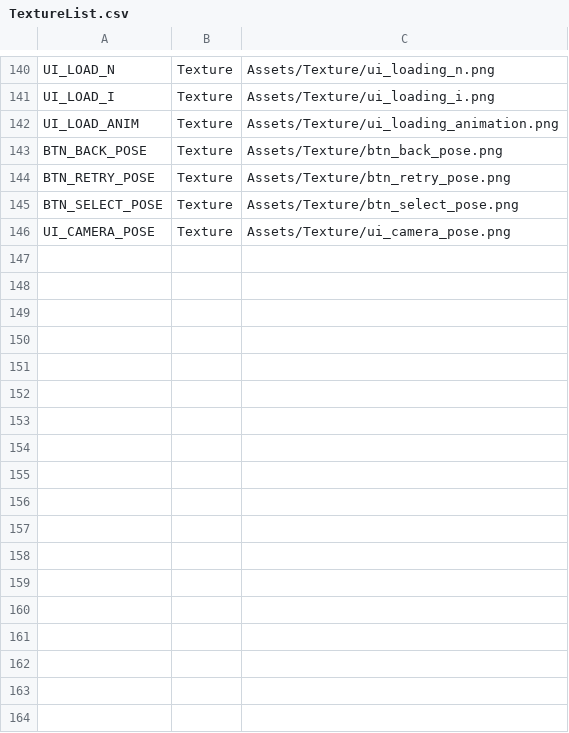
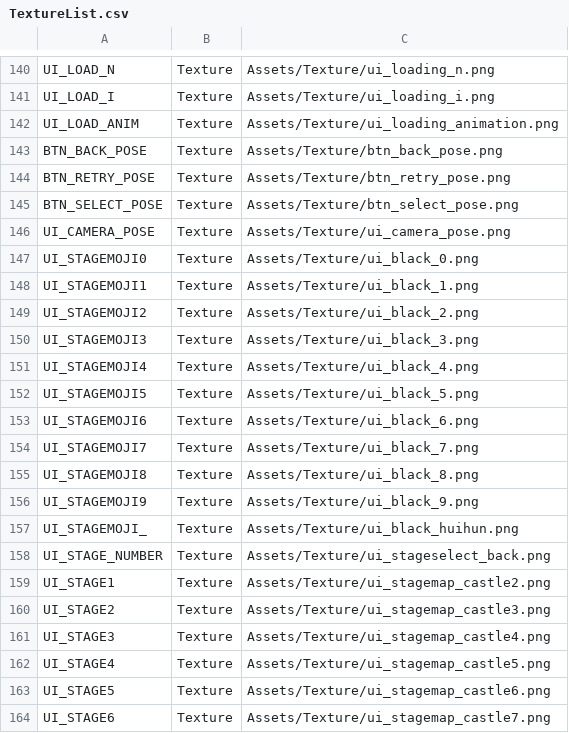
Before and after one commit to IwaiShogo/DirectX_3D_Base, a CSV file: DirectX_3D_Base/Assets/CSV/TextureList.csv, drawn as a sheet; only a part is shown, gaps mark what is left out.

```diff
--- a/DirectX_3D_Base/Assets/CSV/TextureList.csv
+++ b/DirectX_3D_Base/Assets/CSV/TextureList.csv
@@ -146 +146,19 @@ BTN_SELECT_POSE,Texture,Assets/Texture/btn_select_pose.png
 UI_CAMERA_POSE,Texture,Assets/Texture/ui_camera_pose.png
+UI_STAGEMOJI0,Texture,Assets/Texture/ui_black_0.png
+UI_STAGEMOJI1,Texture,Assets/Texture/ui_black_1.png
+UI_STAGEMOJI2,Texture,Assets/Texture/ui_black_2.png
+UI_STAGEMOJI3,Texture,Assets/Texture/ui_black_3.png
+UI_STAGEMOJI4,Texture,Assets/Texture/ui_black_4.png
+UI_STAGEMOJI5,Texture,Assets/Texture/ui_black_5.png
+UI_STAGEMOJI6,Texture,Assets/Texture/ui_black_6.png
+UI_STAGEMOJI7,Texture,Assets/Texture/ui_black_7.png
+UI_STAGEMOJI8,Texture,Assets/Texture/ui_black_8.png
+UI_STAGEMOJI9,Texture,Assets/Texture/ui_black_9.png
+UI_STAGEMOJI_,Texture,Assets/Texture/ui_black_huihun.png
+UI_STAGE_NUMBER,Texture,Assets/Texture/ui_stageselect_back.png
+UI_STAGE1,Texture,Assets/Texture/ui_stagemap_castle2.png
+UI_STAGE2,Texture,Assets/Texture/ui_stagemap_castle3.png
+UI_STAGE3,Texture,Assets/Texture/ui_stagemap_castle4.png
+UI_STAGE4,Texture,Assets/Texture/ui_stagemap_castle5.png
+UI_STAGE5,Texture,Assets/Texture/ui_stagemap_castle6.png
+UI_STAGE6,Texture,Assets/Texture/ui_stagemap_castle7.png
```
Also changed, not shown: DirectX_3D_Base/Assets/CSV/ModelList.csv, 29 other files.
